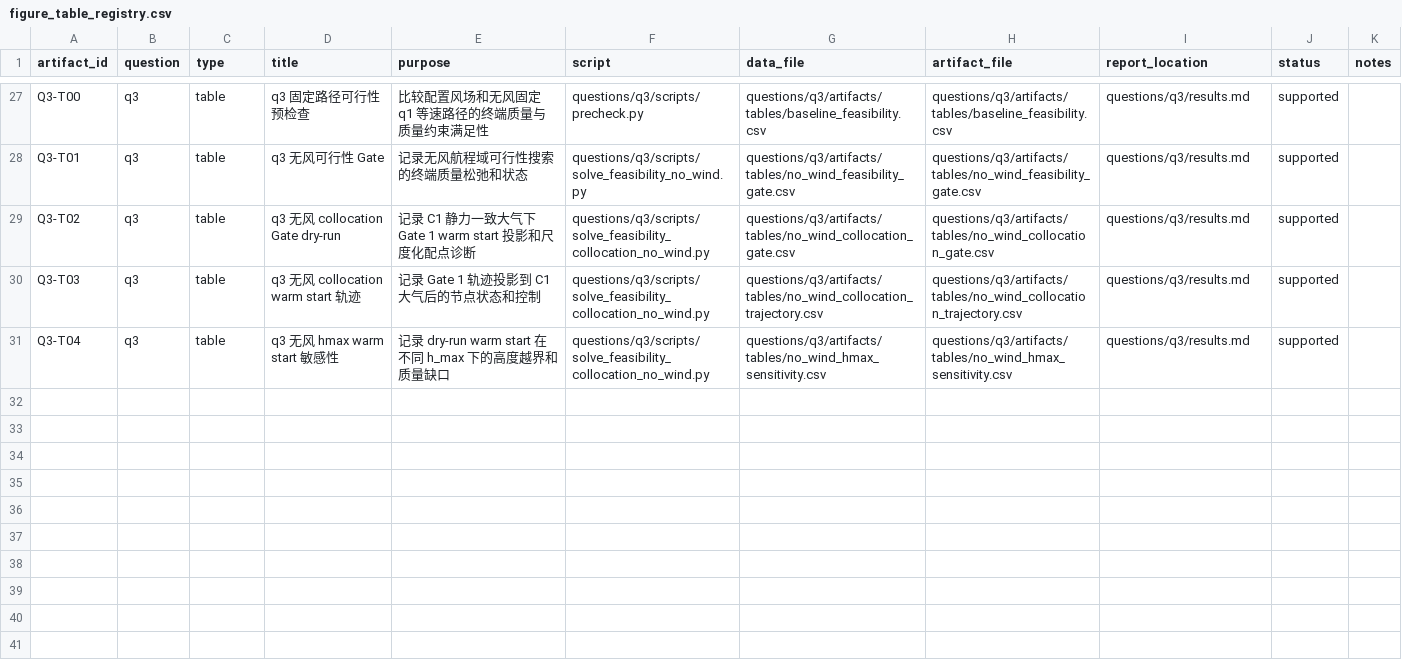
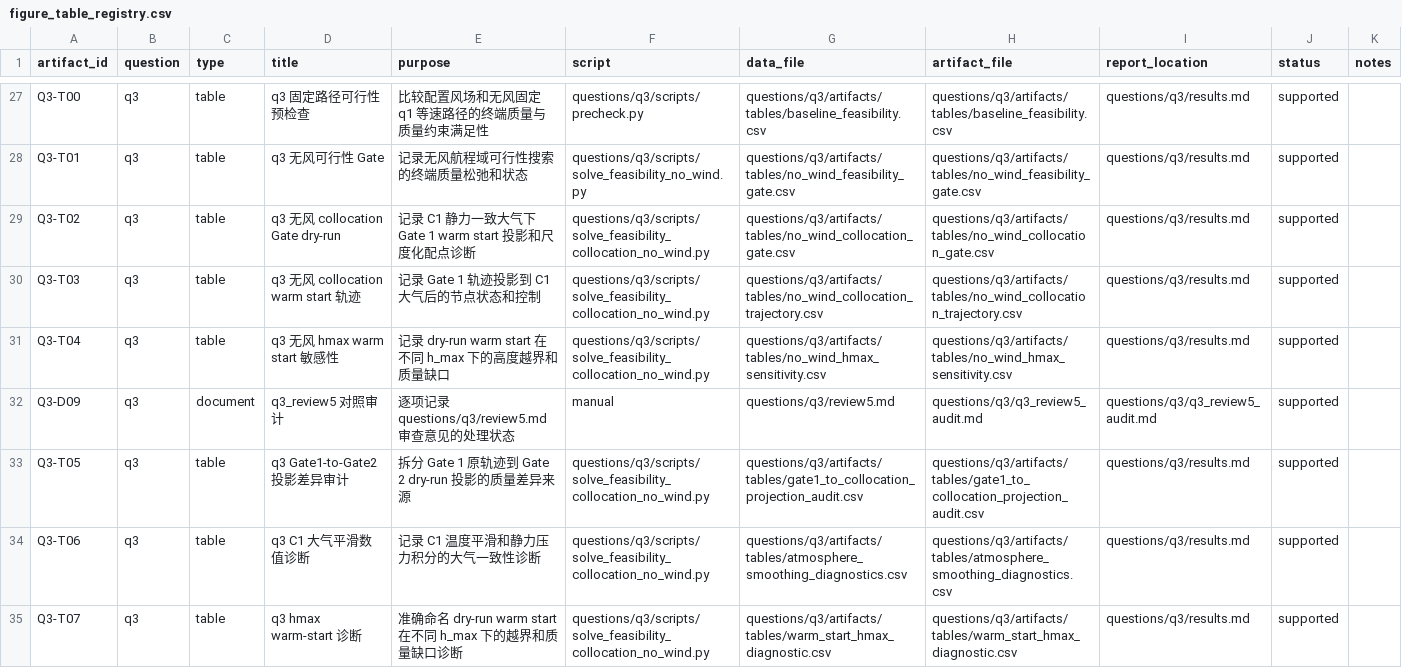
Before and after one commit to feiniao87968492/-1, a CSV file: docs/figure_table_registry.csv, drawn as a sheet; only a part is shown, gaps mark what is left out.

Commit message:
feat(q3): add review5 dry-run diagnostics

```diff
--- a/docs/figure_table_registry.csv
+++ b/docs/figure_table_registry.csv
@@ -31 +31,5 @@ Q3-T03,q3,table,q3 无风 collocation warm start 轨迹,记录 Gate 1 轨迹投
 Q3-T04,q3,table,q3 无风 hmax warm start 敏感性,记录 dry-run warm start 在不同 h_max 下的高度越界和质量缺口,questions/q3/scripts/solve_feasibility_collocation_no_wind.py,questions/q3/artifacts/tables/no_wind_hmax_sensitivity.csv,questions/q3/artifacts/tables/no_wind_hmax_sensitivity.csv,questions/q3/results.md,supported,
+Q3-D09,q3,document,q3_review5 对照审计,逐项记录 questions/q3/review5.md 审查意见的处理状态,manual,questions/q3/review5.md,questions/q3/q3_review5_audit.md,questions/q3/q3_review5_audit.md,supported,
+Q3-T05,q3,table,q3 Gate1-to-Gate2 投影差异审计,拆分 Gate 1 原轨迹到 Gate 2 dry-run 投影的质量差异来源,questions/q3/scripts/solve_feasibility_collocation_no_wind.py,questions/q3/artifacts/tables/gate1_to_collocation_projection_audit.csv,questions/q3/artifacts/tables/gate1_to_collocation_projection_audit.csv,questions/q3/results.md,supported,
+Q3-T06,q3,table,q3 C1 大气平滑数值诊断,记录 C1 温度平滑和静力压力积分的大气一致性诊断,questions/q3/scripts/solve_feasibility_collocation_no_wind.py,questions/q3/artifacts/tables/atmosphere_smoothing_diagnostics.csv,questions/q3/artifacts/tables/atmosphere_smoothing_diagnostics.csv,questions/q3/results.md,supported,
+Q3-T07,q3,table,q3 hmax warm-start 诊断,准确命名 dry-run warm start 在不同 h_max 下的越界和质量缺口诊断,questions/q3/scripts/solve_feasibility_collocation_no_wind.py,questions/q3/artifacts/tables/warm_start_hmax_diagnostic.csv,questions/q3/artifacts/tables/warm_start_hmax_diagnostic.csv,questions/q3/results.md,supported,
```
Also changed, not shown: docs/evidence_chain.csv, 19 other files.
